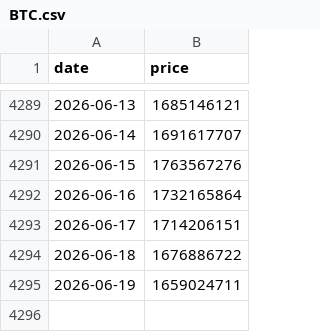
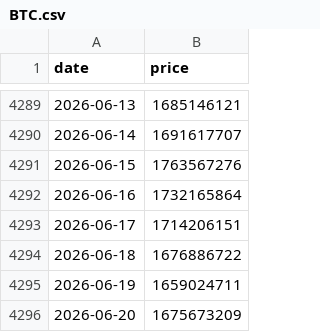
Before and after one commit to vhoanghac/VN-Funds-Dashboard, a CSV file: public/data/BTC.csv, drawn as a sheet; only a part is shown, gaps mark what is left out; the diff names each change by its address in the sheet, - before the commit and + after, or states it on an @@ line.

```diff
--- a/public/data/BTC.csv
+++ b/public/data/BTC.csv
+row 4296: 2026-06-20 | 1675673209
```
